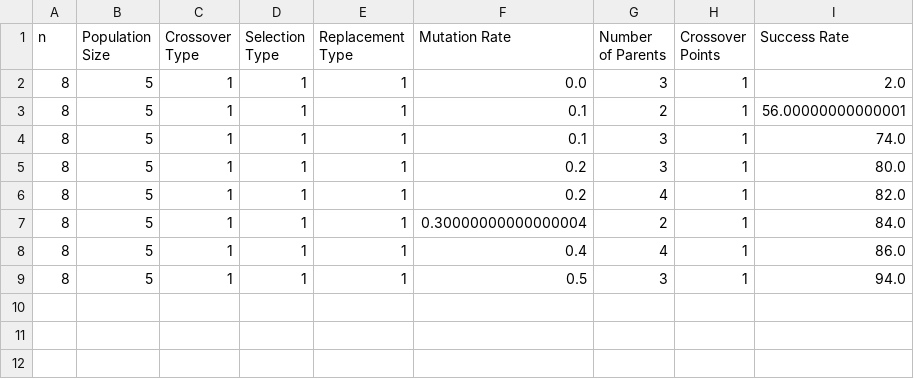
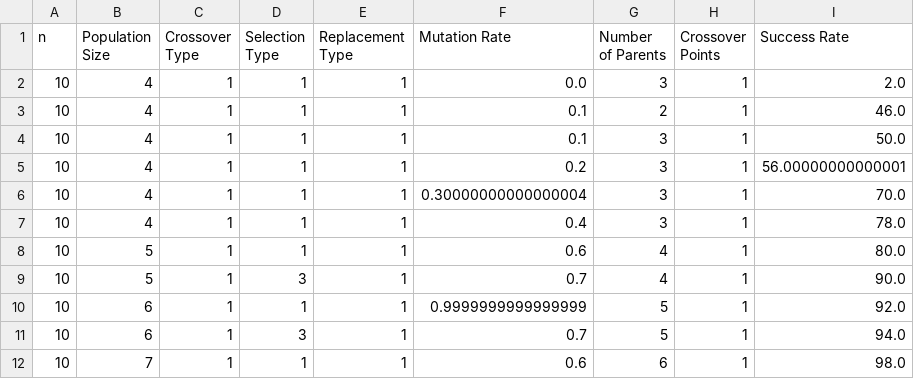
Before and after one commit to FaycalDehri/N-Queen, a CSV file: out/production/N_queen/GA/bestSol.csv, drawn as a sheet.

```diff
--- a/out/production/N_queen/GA/bestSol.csv
+++ b/out/production/N_queen/GA/bestSol.csv
@@ -1,9 +1,12 @@
 n,Population Size,Crossover Type,Selection Type,Replacement Type,Mutation Rate,Number of Parents,Crossover Points,Success Rate
-8,5,1,1,1,0.0,3,1,2.0
-8,5,1,1,1,0.1,2,1,56.00000000000001
-8,5,1,1,1,0.1,3,1,74.0
-8,5,1,1,1,0.2,3,1,80.0
-8,5,1,1,1,0.2,4,1,82.0
-8,5,1,1,1,0.30000000000000004,2,1,84.0
-8,5,1,1,1,0.4,4,1,86.0
-8,5,1,1,1,0.5,3,1,94.0
+10,4,1,1,1,0.0,3,1,2.0
+10,4,1,1,1,0.1,2,1,46.0
+10,4,1,1,1,0.1,3,1,50.0
+10,4,1,1,1,0.2,3,1,56.00000000000001
+10,4,1,1,1,0.30000000000000004,3,1,70.0
+10,4,1,1,1,0.4,3,1,78.0
+10,5,1,1,1,0.6,4,1,80.0
+10,5,1,3,1,0.7,4,1,90.0
+10,6,1,1,1,0.9999999999999999,5,1,92.0
+10,6,1,3,1,0.7,5,1,94.0
+10,7,1,1,1,0.6,6,1,98.0
```
Also changed, not shown: src/GA/bestSol.csv, 33 other files.
